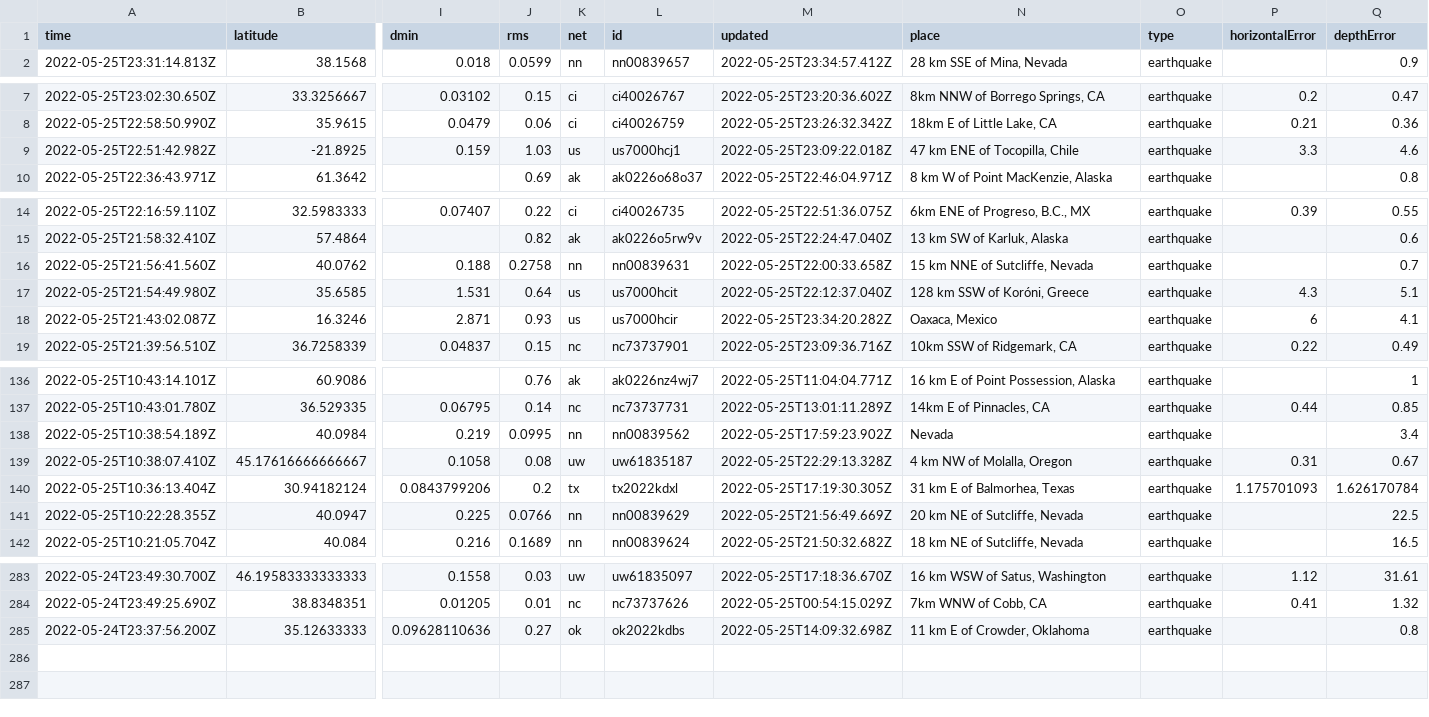
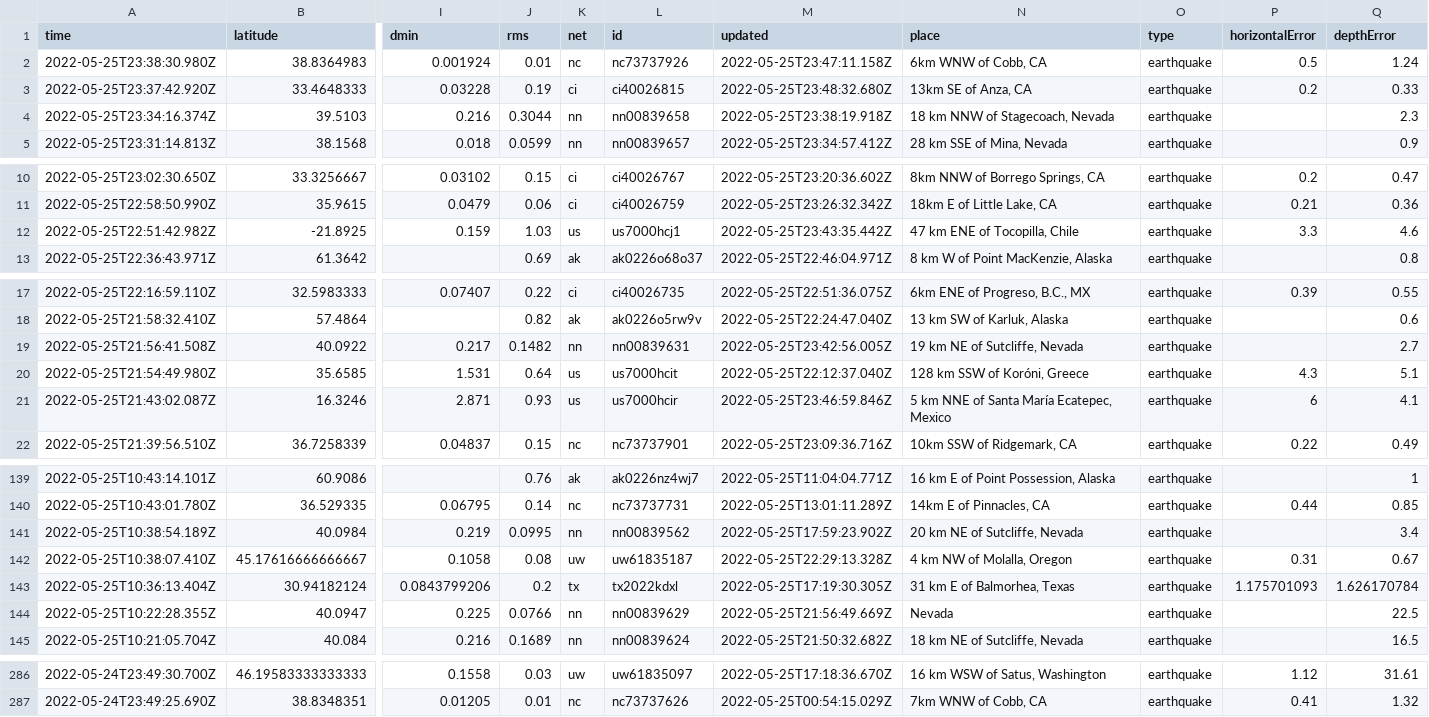
Before and after one commit to CHelmsenterprisenewscom/my-reporting-robot, a CSV file: usgs_current.csv, drawn as a sheet; only a part is shown, gaps mark what is left out; removed rows and columns are numbered as before the commit, all else as after; rows hold the shown columns only; the diff covers the shown part only; the diff names each change by its address in the sheet, - before the commit and + after, or states it on an @@ line.

```diff
--- a/usgs_current.csv
+++ b/usgs_current.csv
+row 2: 2022-05-25T23:38:30.980Z | 38.8364983 | 0.001924 | 0.01 | nc | nc73737926 | 2022-05-25T23:47:11.158Z | 6km WNW of Cobb, CA | earthquake | 0.5 | 1.24
+row 3: 2022-05-25T23:37:42.920Z | 33.4648333 | 0.03228 | 0.19 | ci | ci40026815 | 2022-05-25T23:48:32.680Z | 13km SE of Anza, CA | earthquake | 0.2 | 0.33
+row 4: 2022-05-25T23:34:16.374Z | 39.5103 | 0.216 | 0.3044 | nn | nn00839658 | 2022-05-25T23:38:19.918Z | 18 km NNW of Stagecoach, Nevada | earthquake |  | 2.3
-M12 (updated): 2022-05-25T23:09:22.018Z
+M12 (updated): 2022-05-25T23:43:35.442Z
-row 16: 2022-05-25T21:56:41.560Z | 40.0762 | 0.188 | 0.2758 | nn | nn00839631 | 2022-05-25T22:00:33.658Z | 15 km NNE of Sutcliffe, Nevada | earthquake |  | 0.7
+row 19: 2022-05-25T21:56:41.508Z | 40.0922 | 0.217 | 0.1482 | nn | nn00839631 | 2022-05-25T23:42:56.005Z | 19 km NE of Sutcliffe, Nevada | earthquake |  | 2.7
-M21 (updated): 2022-05-25T23:34:20.282Z
+M21 (updated): 2022-05-25T23:46:59.846Z
-N21 (place): Oaxaca, Mexico
+N21 (place): 5 km NNE of Santa María Ecatepec, Mexico
-N141 (place): Nevada
+N141 (place): 20 km NE of Sutcliffe, Nevada
-N144 (place): 20 km NE of Sutcliffe, Nevada
+N144 (place): Nevada
-row 285: 2022-05-24T23:37:56.200Z | 35.12633333 | 0.09628110636 | 0.27 | ok | ok2022kdbs | 2022-05-25T14:09:32.698Z | 11 km E of Crowder, Oklahoma | earthquake |  | 0.8
```
Also changed, not shown: 3 edited cells elsewhere in this file.
